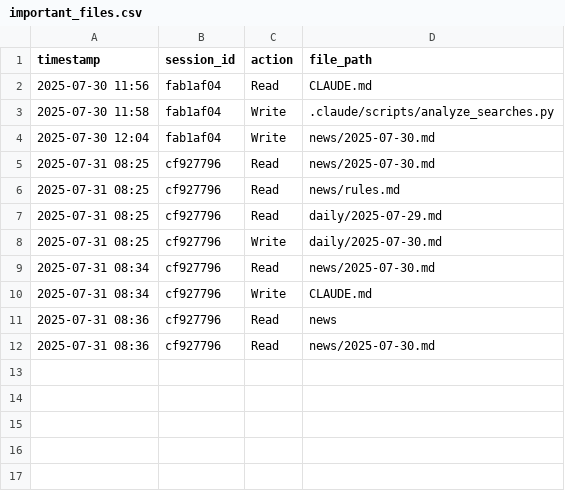
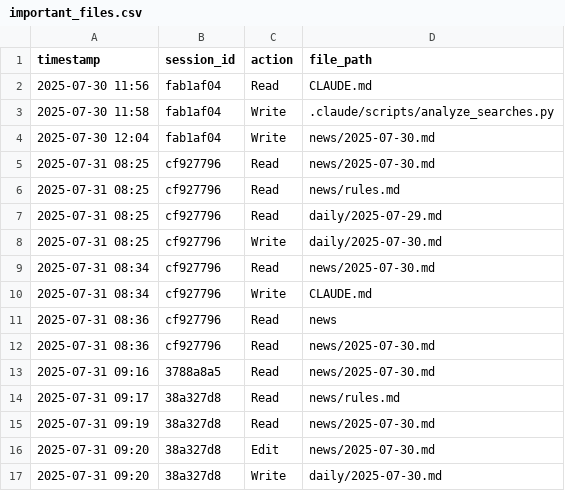
Before and after one commit to r4topunk/machine-learning-md, a CSV file: .claude/important_files.csv, drawn as a sheet.

```diff
--- a/.claude/important_files.csv
+++ b/.claude/important_files.csv
@@ -12 +12,6 @@ timestamp,session_id,action,file_path
 2025-07-31 08:36,cf927796,Read,news/2025-07-30.md
+2025-07-31 09:16,3788a8a5,Read,news/2025-07-30.md
+2025-07-31 09:17,38a327d8,Read,news/rules.md
+2025-07-31 09:19,38a327d8,Read,news/2025-07-30.md
+2025-07-31 09:20,38a327d8,Edit,news/2025-07-30.md
+2025-07-31 09:20,38a327d8,Write,daily/2025-07-30.md
```
Also changed, not shown: 3 other files.
